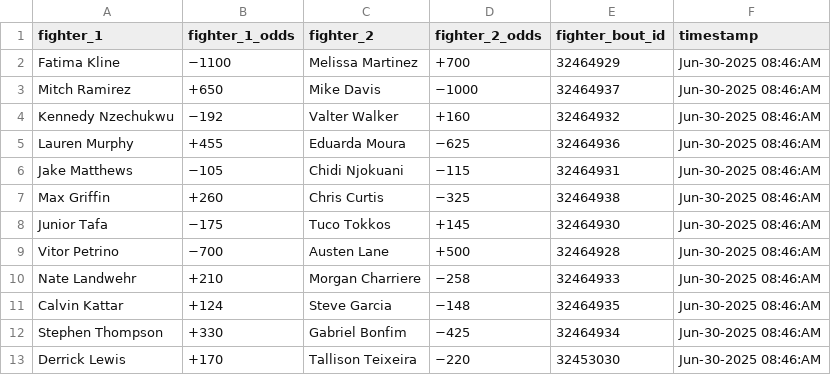
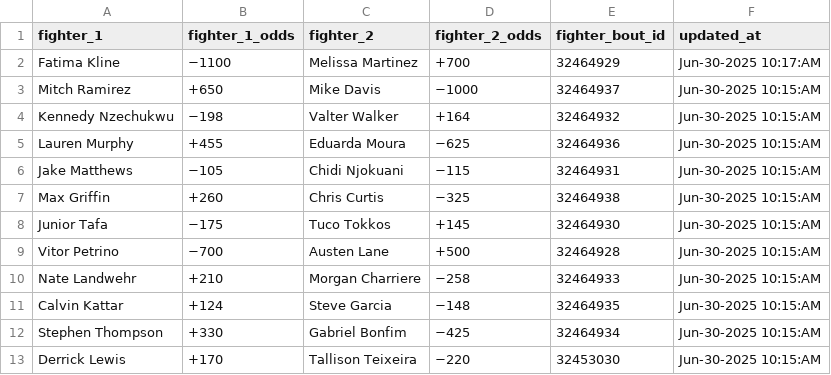
Before and after one commit to socialatm/draftkings, a CSV file: fight_odds.csv, drawn as a sheet.

Commit message:
Update fight_odds.csv

```diff
--- a/fight_odds.csv
+++ b/fight_odds.csv
@@ -1,13 +1,13 @@
-fighter_1,fighter_1_odds,fighter_2,fighter_2_odds,fighter_bout_id,timestamp
-Fatima Kline,−1100,Melissa Martinez,+700,32464929,Jun-30-2025 08:46:AM
-Mitch Ramirez,+650,Mike Davis,−1000,32464937,Jun-30-2025 08:46:AM
-Kennedy Nzechukwu,−192,Valter Walker,+160,32464932,Jun-30-2025 08:46:AM
-Lauren Murphy,+455,Eduarda Moura,−625,32464936,Jun-30-2025 08:46:AM
-Jake Matthews,−105,Chidi Njokuani,−115,32464931,Jun-30-2025 08:46:AM
-Max Griffin,+260,Chris Curtis,−325,32464938,Jun-30-2025 08:46:AM
-Junior Tafa,−175,Tuco Tokkos,+145,32464930,Jun-30-2025 08:46:AM
-Vitor Petrino,−700,Austen Lane,+500,32464928,Jun-30-2025 08:46:AM
-Nate Landwehr,+210,Morgan Charriere,−258,32464933,Jun-30-2025 08:46:AM
-Calvin Kattar,+124,Steve Garcia,−148,32464935,Jun-30-2025 08:46:AM
-Stephen Thompson,+330,Gabriel Bonfim,−425,32464934,Jun-30-2025 08:46:AM
-Derrick Lewis,+170,Tallison Teixeira,−220,32453030,Jun-30-2025 08:46:AM
+fighter_1,fighter_1_odds,fighter_2,fighter_2_odds,fighter_bout_id,updated_at
+Fatima Kline,−1100,Melissa Martinez,+700,32464929,Jun-30-2025 10:17:AM
+Mitch Ramirez,+650,Mike Davis,−1000,32464937,Jun-30-2025 10:15:AM
+Kennedy Nzechukwu,−198,Valter Walker,+164,32464932,Jun-30-2025 10:15:AM
+Lauren Murphy,+455,Eduarda Moura,−625,32464936,Jun-30-2025 10:15:AM
+Jake Matthews,−105,Chidi Njokuani,−115,32464931,Jun-30-2025 10:15:AM
+Max Griffin,+260,Chris Curtis,−325,32464938,Jun-30-2025 10:15:AM
+Junior Tafa,−175,Tuco Tokkos,+145,32464930,Jun-30-2025 10:15:AM
+Vitor Petrino,−700,Austen Lane,+500,32464928,Jun-30-2025 10:15:AM
+Nate Landwehr,+210,Morgan Charriere,−258,32464933,Jun-30-2025 10:15:AM
+Calvin Kattar,+124,Steve Garcia,−148,32464935,Jun-30-2025 10:15:AM
+Stephen Thompson,+330,Gabriel Bonfim,−425,32464934,Jun-30-2025 10:15:AM
+Derrick Lewis,+170,Tallison Teixeira,−220,32453030,Jun-30-2025 10:15:AM
```
